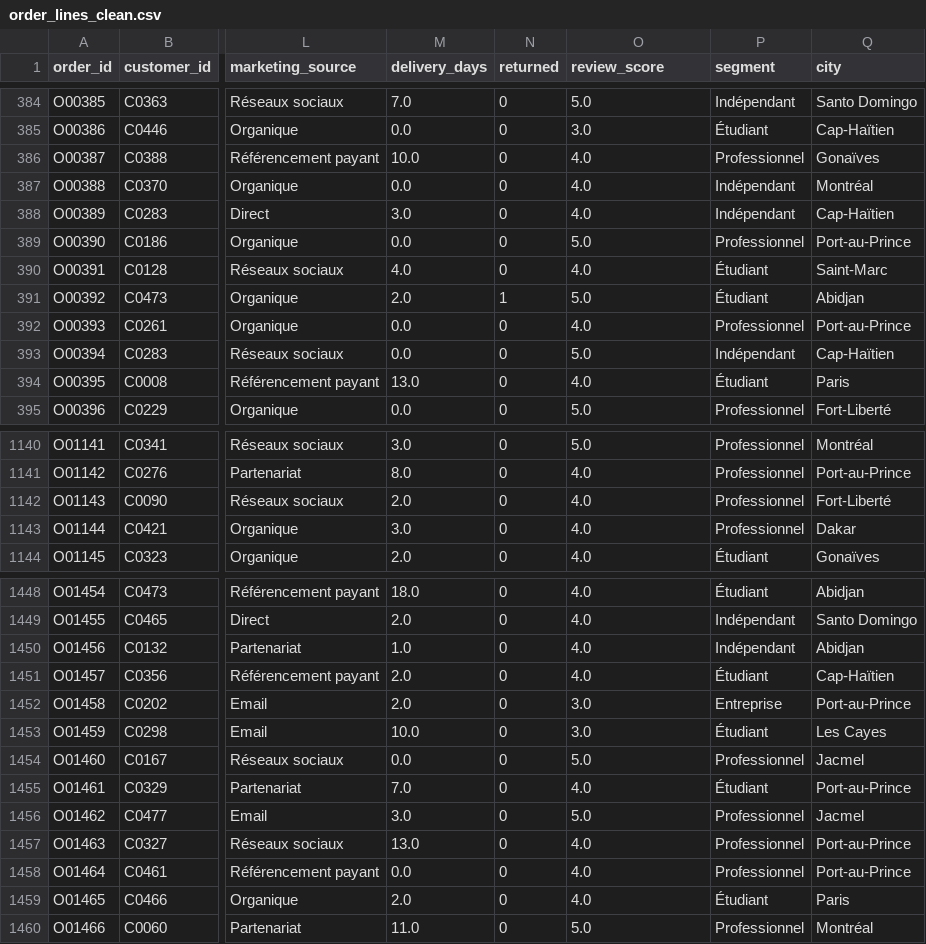
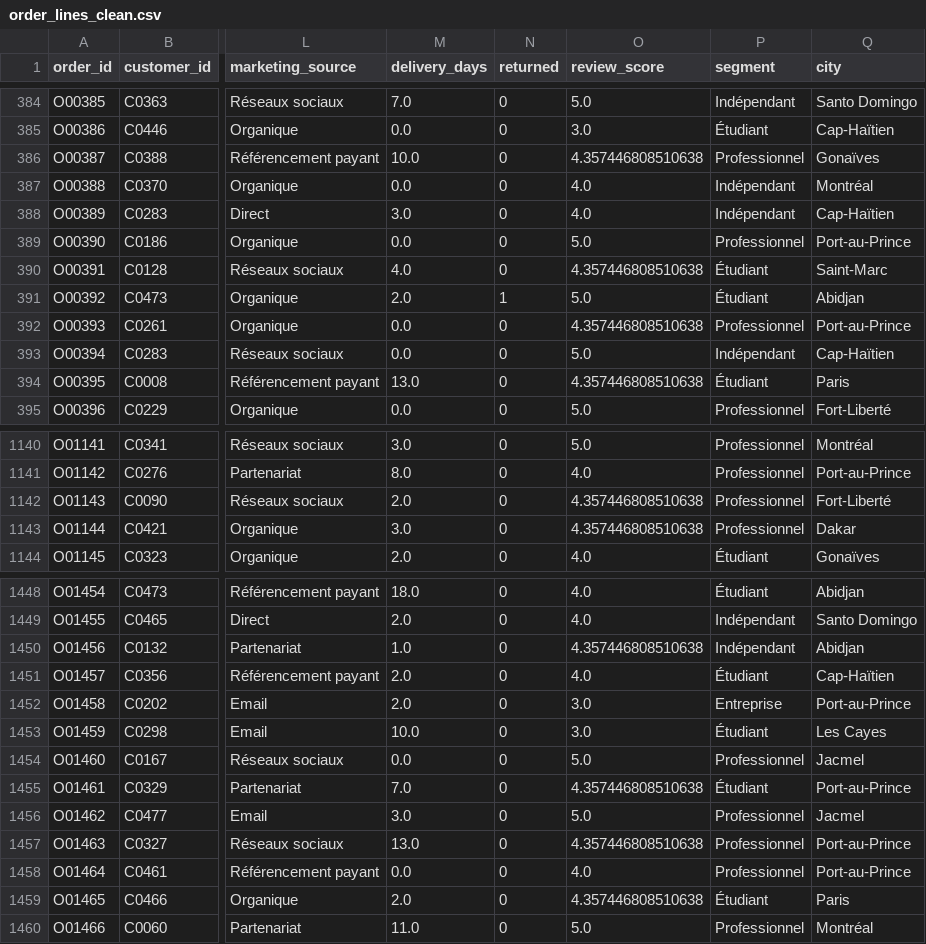
Before and after one commit to frantzdydorilus/Python_project, a CSV file: data/processed/order_lines_clean.csv, drawn as a sheet; only a part is shown, gaps mark what is left out; the diff covers the shown part only; the diff names each change by its address in the sheet, - before the commit and + after, or states it on an @@ line.

Commit message:
Modification du 02_data_cleaning notebook

```diff
--- a/data/processed/order_lines_clean.csv
+++ b/data/processed/order_lines_clean.csv
-O386 (review_score): 4.0
+O386 (review_score): 4.357446808510638
-O390 (review_score): 4.0
+O390 (review_score): 4.357446808510638
-O392 (review_score): 4.0
+O392 (review_score): 4.357446808510638
-O394 (review_score): 4.0
+O394 (review_score): 4.357446808510638
-O1142:O1143 (review_score): 4.0
+O1142:O1143 (review_score): 4.357446808510638
-O1450 (review_score): 4.0
+O1450 (review_score): 4.357446808510638
-O1455 (review_score): 4.0
+O1455 (review_score): 4.357446808510638
-O1457 (review_score): 4.0
+O1457 (review_score): 4.357446808510638
-O1459 (review_score): 4.0
+O1459 (review_score): 4.357446808510638
```
Also changed, not shown: 98 edited cells elsewhere in this file, 1 other file.
